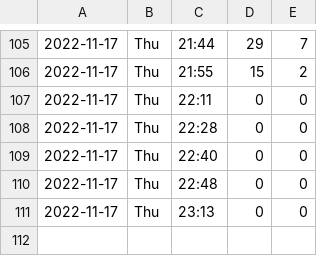
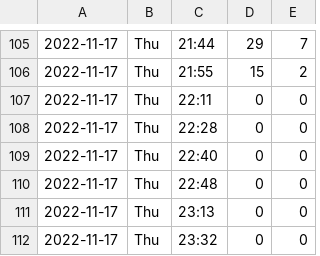
Before and after one commit to liao961120/ntu-gym, a TSV file: counts.tsv, drawn as a sheet; only a part is shown, gaps mark what is left out.

Commit message:
deploy: 7c8594dd7d6c4540931bb516c91b3cc1ac73c0c3

```diff
--- a/counts.tsv
+++ b/counts.tsv
@@ -111 +111,2 @@
 2022-11-17	Thu	23:13	0	0
+2022-11-17	Thu	23:32	0	0
```
